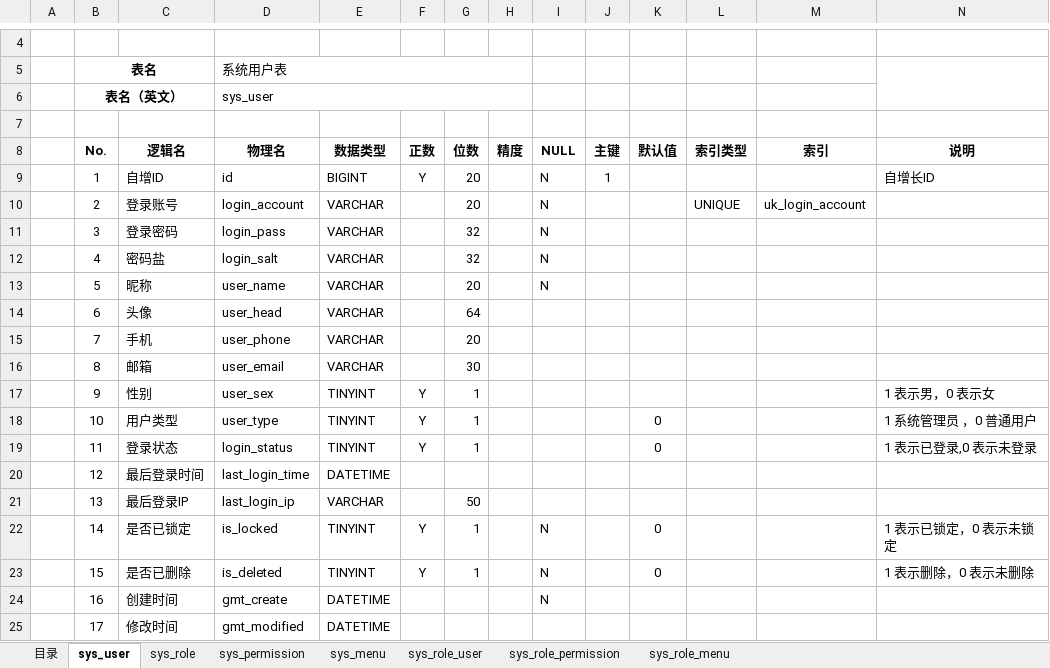
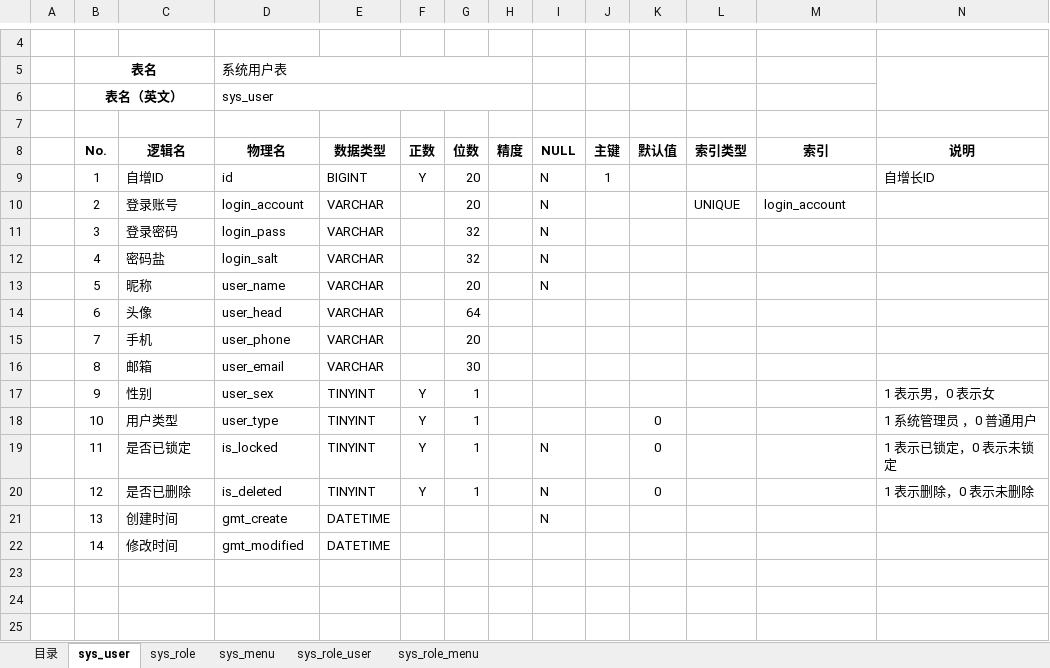
Before and after one commit to KingLimbo/long-night, an Excel workbook: 数据库设计.xlsx, sheet sys_user, drawn as a sheet; only a part is shown, gaps mark what is left out; values as stored, in another font and other column widths than the file's, no borders; removed rows and columns are numbered as before the commit, all else as after; the diff names each change by its address in the sheet, - before the commit and + after, or states it on an @@ line.

```diff
--- a/数据库设计.xlsx (sheet sys_user)
+++ b/数据库设计.xlsx (sheet sys_user)
-sheet tab: sys_permission
-sheet tab: sys_role_permission
-M10 (索引): uk_login_account
+M10 (索引): login_account
-C19 (逻辑名): 登录状态
+C19 (逻辑名): 是否已锁定
-D19 (物理名): login_status
+D19 (物理名): is_locked
-I19 (NULL): (empty)
+I19 (NULL): N
-N19 (说明): 1 表示已登录,0 表示未登录
+N19 (说明): 1 表示已锁定，0 表示未锁定
-row 20:  | 12 | 最后登录时间 | last_login_time | DATETIME
-row 21:  | 13 | 最后登录IP | last_login_ip | VARCHAR |  | 50
-row 22:  | 14 | 是否已锁定 | is_locked | TINYINT | Y | 1 |  | N |  | 0 |  |  | 1 表示已锁定，0 表示未锁定
-B20 (No.): 15
+B20 (No.): 12
-B21 (No.): 16
+B21 (No.): 13
-B22 (No.): 17
+B22 (No.): 14
```
Also changed, not shown: sheet sys_menu, sheet sys_role, sheet 目录, sheet sys_role_user, sheet sys_role_menu, 数据库表生成工具.xlsm, 2 other files.
